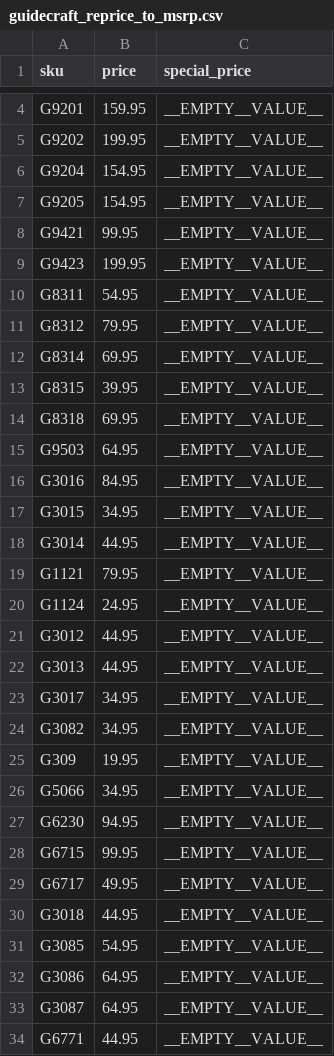
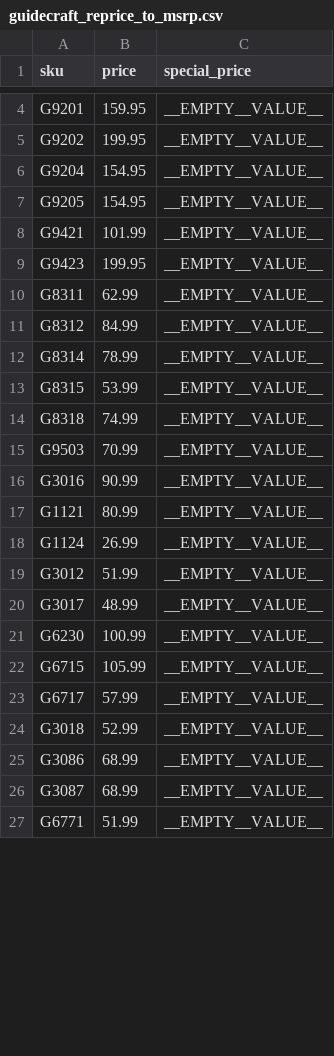
Before and after one commit to faramarza/SEO, a CSV file: docs/imports/guidecraft_reprice_to_msrp.csv, drawn as a sheet; only a part is shown, gaps mark what is left out; the diff covers the shown part only.

```diff
--- a/docs/imports/guidecraft_reprice_to_msrp.csv
+++ b/docs/imports/guidecraft_reprice_to_msrp.csv
@@ -7,28 +7,21 @@ G9204,154.95,__EMPTY__VALUE__
 G9205,154.95,__EMPTY__VALUE__
-G9421,99.95,__EMPTY__VALUE__
+G9421,101.99,__EMPTY__VALUE__
 G9423,199.95,__EMPTY__VALUE__
-G8311,54.95,__EMPTY__VALUE__
-G8312,79.95,__EMPTY__VALUE__
-G8314,69.95,__EMPTY__VALUE__
-G8315,39.95,__EMPTY__VALUE__
-G8318,69.95,__EMPTY__VALUE__
-G9503,64.95,__EMPTY__VALUE__
-G3016,84.95,__EMPTY__VALUE__
-G3015,34.95,__EMPTY__VALUE__
-G3014,44.95,__EMPTY__VALUE__
-G1121,79.95,__EMPTY__VALUE__
-G1124,24.95,__EMPTY__VALUE__
-G3012,44.95,__EMPTY__VALUE__
-G3013,44.95,__EMPTY__VALUE__
-G3017,34.95,__EMPTY__VALUE__
-G3082,34.95,__EMPTY__VALUE__
-G309,19.95,__EMPTY__VALUE__
-G5066,34.95,__EMPTY__VALUE__
-G6230,94.95,__EMPTY__VALUE__
-G6715,99.95,__EMPTY__VALUE__
-G6717,49.95,__EMPTY__VALUE__
-G3018,44.95,__EMPTY__VALUE__
-G3085,54.95,__EMPTY__VALUE__
-G3086,64.95,__EMPTY__VALUE__
-G3087,64.95,__EMPTY__VALUE__
-G6771,44.95,__EMPTY__VALUE__
+G8311,62.99,__EMPTY__VALUE__
+G8312,84.99,__EMPTY__VALUE__
+G8314,78.99,__EMPTY__VALUE__
+G8315,53.99,__EMPTY__VALUE__
+G8318,74.99,__EMPTY__VALUE__
+G9503,70.99,__EMPTY__VALUE__
+G3016,90.99,__EMPTY__VALUE__
+G1121,80.99,__EMPTY__VALUE__
+G1124,26.99,__EMPTY__VALUE__
+G3012,51.99,__EMPTY__VALUE__
+G3017,48.99,__EMPTY__VALUE__
+G6230,100.99,__EMPTY__VALUE__
+G6715,105.99,__EMPTY__VALUE__
+G6717,57.99,__EMPTY__VALUE__
+G3018,52.99,__EMPTY__VALUE__
+G3086,68.99,__EMPTY__VALUE__
+G3087,68.99,__EMPTY__VALUE__
+G6771,51.99,__EMPTY__VALUE__
```
Also changed, not shown: 1 removed row and 18 edited cells elsewhere in this file, 1 other file.
